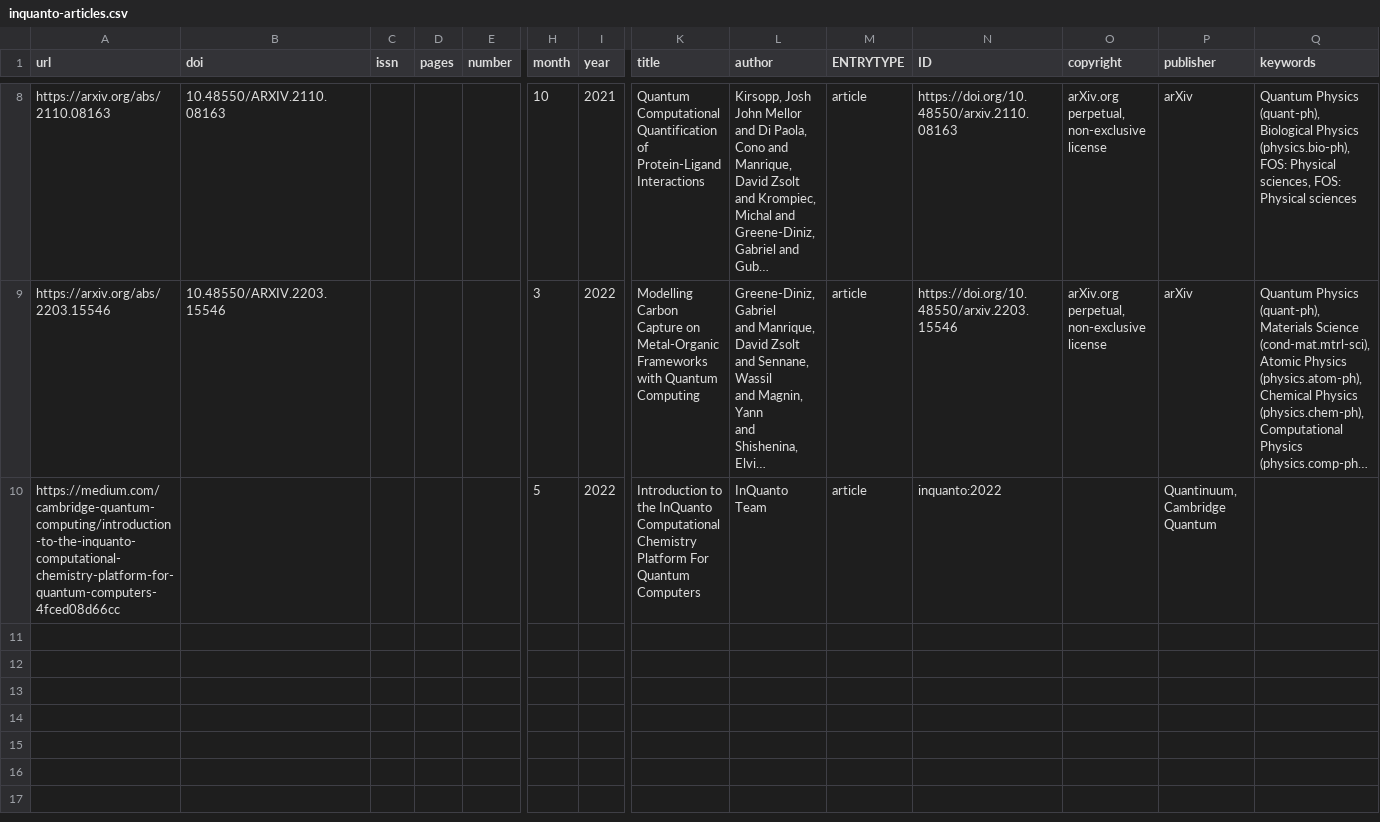
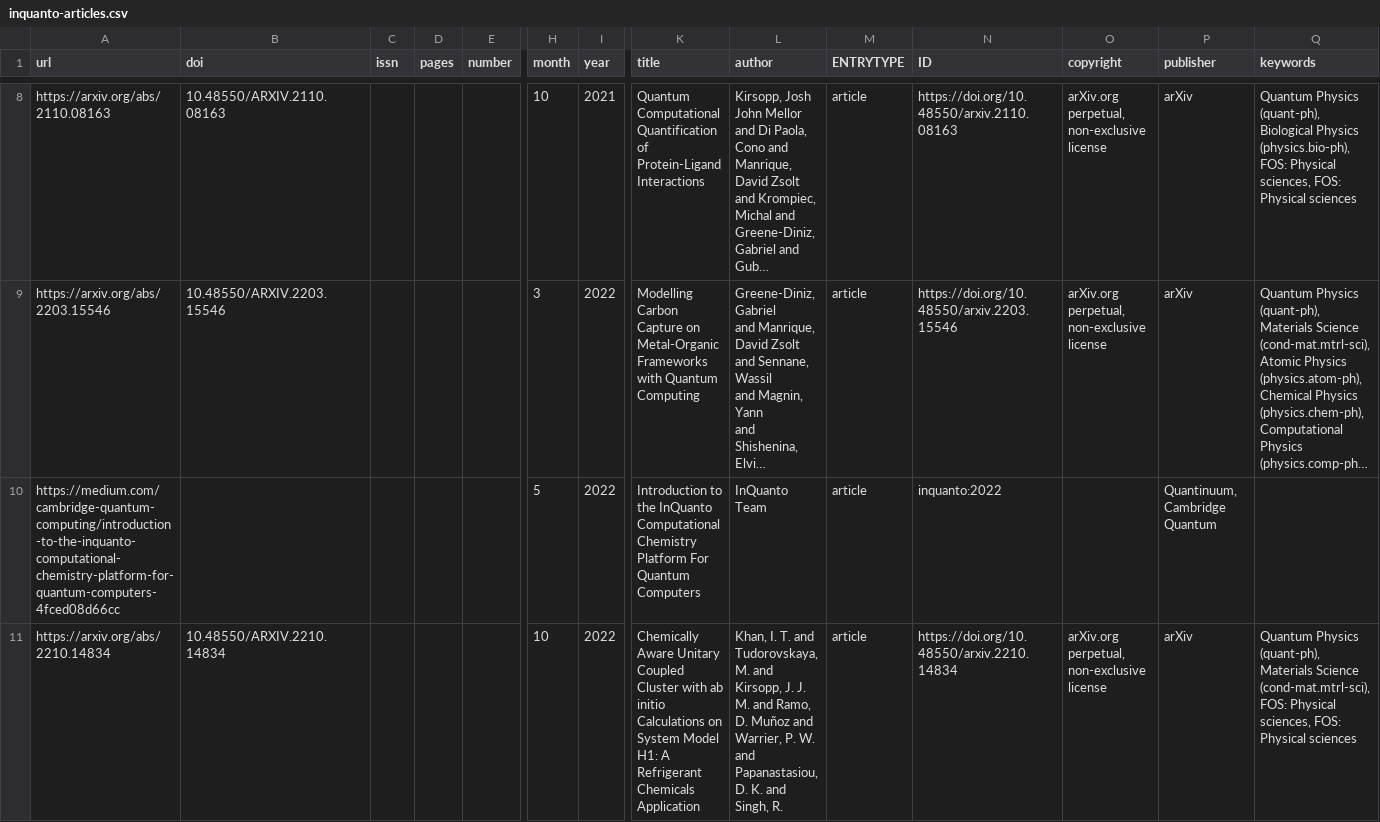
Before and after one commit to CQCL/quantinuum-publications, a CSV file: csv/inquanto-articles.csv, drawn as a sheet; only a part is shown, gaps mark what is left out; long unchanged cells end in …; rows hold the shown columns only; the diff names each change by its address in the sheet, - before the commit and + after, or states it on an @@ line.

```diff
--- a/csv/inquanto-articles.csv
+++ b/csv/inquanto-articles.csv
+row 11: https://arxiv.org/abs/2210.14834 | 10.48550/ARXIV.2210.14834 |  |  |  | 10 | 2022 | Chemically Aware Unitary Coupled Cluster with ab initio Calculations on System Model H1: A Refrigerant Chemicals Application | Khan, I. T. and Tudorovskaya, M. and Kirsopp, J. J. M. and Ramo, D. Muñoz and Warrier, P. W. and Papanastasiou, D. K. and Singh, R. | article | https://doi.org/10.48550/arxiv.2210.14834 | arXiv.org perpetual, non-exclusive license | arXiv | Quantum Physics (quant-ph), Materials Science (cond-mat.mtrl-sci), FOS: Physical sciences, FOS: Physical sciences
```
Also changed, not shown: csv/website.csv.
